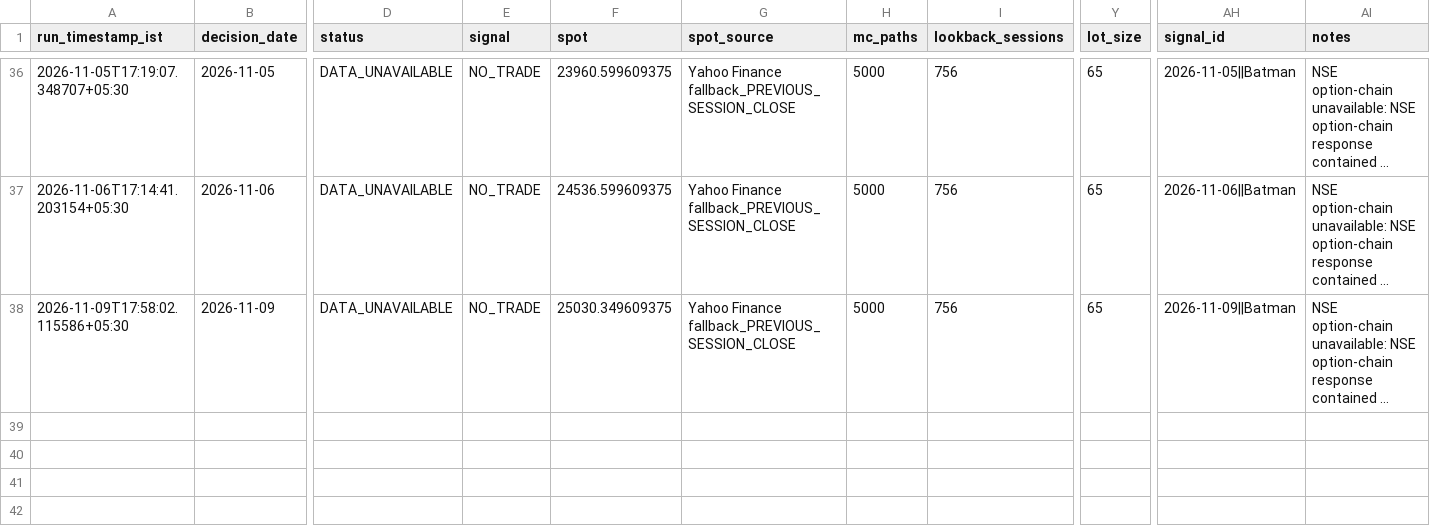
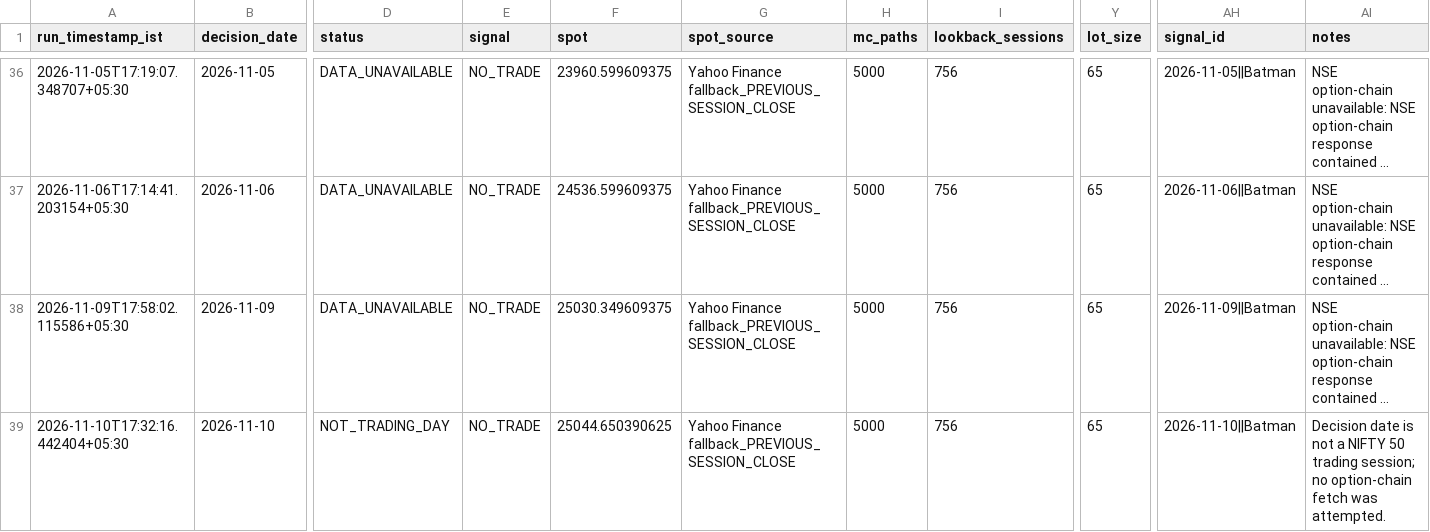
Before and after one commit to vishnuvcr/Nifty, a CSV file: site/batman/data/batman_signals.csv, drawn as a sheet; only a part is shown, gaps mark what is left out; long unchanged cells end in …; rows hold the shown columns only; the diff names each change by its address in the sheet, - before the commit and + after, or states it on an @@ line.

```diff
--- a/site/batman/data/batman_signals.csv
+++ b/site/batman/data/batman_signals.csv
+row 39: 2026-11-10T17:32:16.442404+05:30 | 2026-11-10 | NOT_TRADING_DAY | NO_TRADE | 25044.650390625 | Yahoo Finance fallback_PREVIOUS_SESSION_CLOSE | 5000 | 756 | 65 | 2026-11-10||Batman | Decision date is not a NIFTY 50 trading session; no option-chain fetch was attempted.
```
Also changed, not shown: paper_trading/batman_signals.csv, 6 other files.
